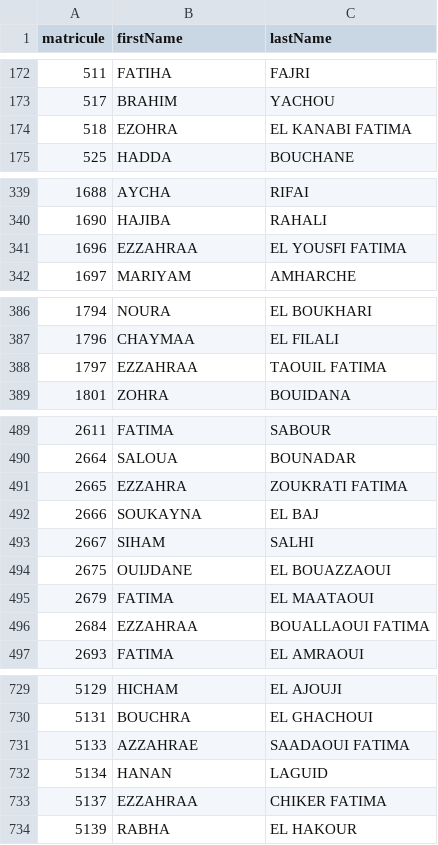
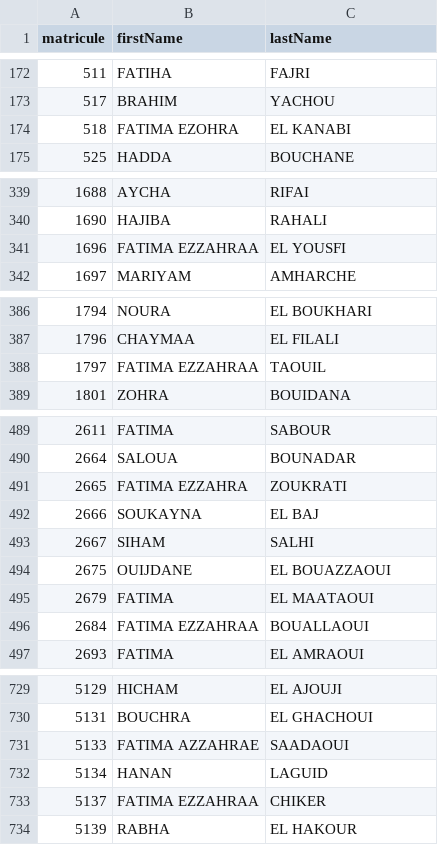
Before and after one commit to ziyadsamhaoui/incident-management-system, a CSV file: backend/src/main/resources/data/ListeICGL.csv, drawn as a sheet; only a part is shown, gaps mark what is left out; the diff covers the shown part only.

Commit message:
fix: fixed employee list & minor ui changes

```diff
--- a/backend/src/main/resources/data/ListeICGL.csv
+++ b/backend/src/main/resources/data/ListeICGL.csv
@@ -173,3 +173,3 @@ matricule,firstName,lastName
 517,BRAHIM,YACHOU
-518,EZOHRA,EL KANABI FATIMA
+518,FATIMA EZOHRA,EL KANABI
 525,HADDA,BOUCHANE
@@ -340,3 +340,3 @@ matricule,firstName,lastName
 1690,HAJIBA,RAHALI
-1696,EZZAHRAA,EL YOUSFI FATIMA
+1696,FATIMA EZZAHRAA,EL YOUSFI
 1697,MARIYAM,AMHARCHE
@@ -387,3 +387,3 @@ matricule,firstName,lastName
 1796,CHAYMAA,EL FILALI
-1797,EZZAHRAA,TAOUIL FATIMA
+1797,FATIMA EZZAHRAA,TAOUIL
 1801,ZOHRA,BOUIDANA
@@ -490,3 +490,3 @@ matricule,firstName,lastName
 2664,SALOUA,BOUNADAR
-2665,EZZAHRA,ZOUKRATI FATIMA
+2665,FATIMA EZZAHRA,ZOUKRATI
 2666,SOUKAYNA,EL BAJ
@@ -495,3 +495,3 @@ matricule,firstName,lastName
 2679,FATIMA,EL MAATAOUI
-2684,EZZAHRAA,BOUALLAOUI FATIMA
+2684,FATIMA EZZAHRAA,BOUALLAOUI
 2693,FATIMA,EL AMRAOUI
@@ -730,5 +730,5 @@ matricule,firstName,lastName
 5131,BOUCHRA,EL GHACHOUI
-5133,AZZAHRAE,SAADAOUI FATIMA
+5133,FATIMA AZZAHRAE,SAADAOUI
 5134,HANAN,LAGUID
-5137,EZZAHRAA,CHIKER FATIMA
+5137,FATIMA EZZAHRAA,CHIKER
 5139,RABHA,EL HAKOUR
```
Also changed, not shown: 29 edited cells elsewhere in this file, 3 other files.
